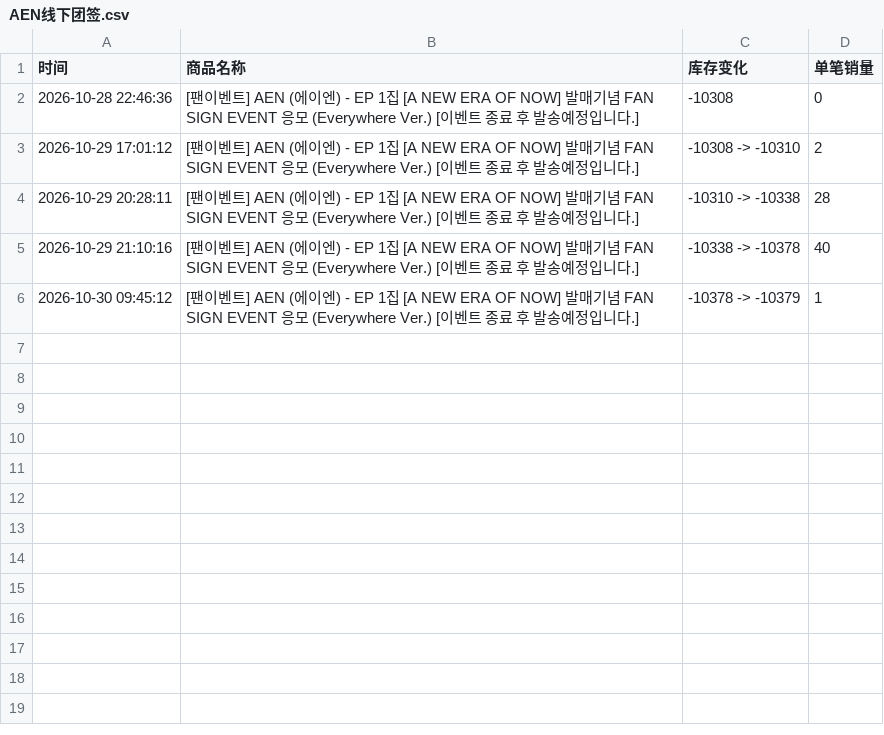
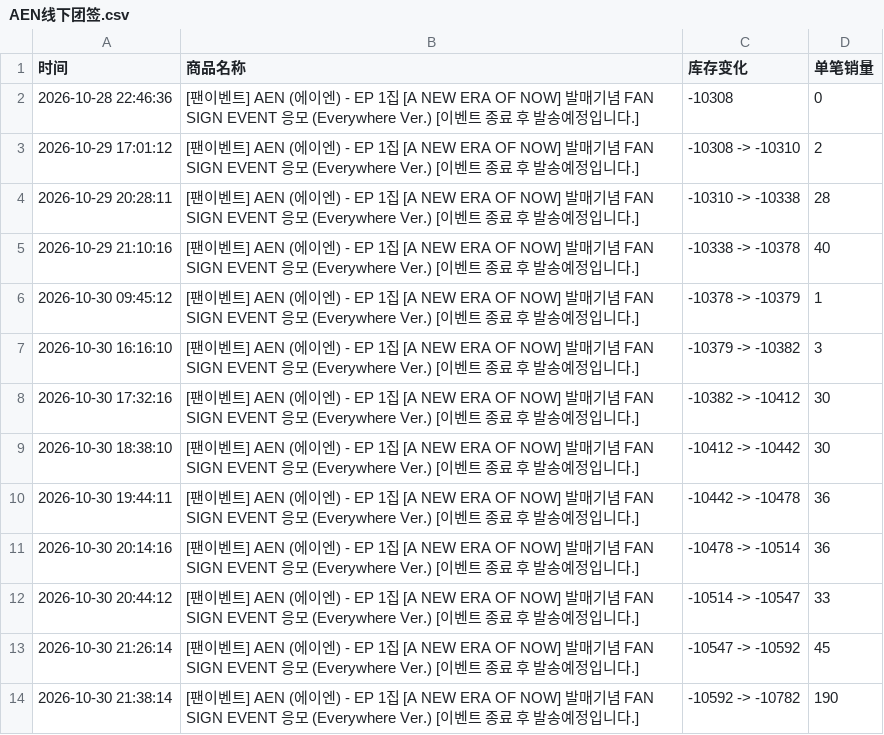
Before and after one commit to Juineii/aen_br1031, a CSV file: AEN线下团签.csv, drawn as a sheet; the diff names each change by its address in the sheet, - before the commit and + after, or states it on an @@ line.

```diff
--- a/AEN线下团签.csv
+++ b/AEN线下团签.csv
+row 7: 2026-10-30 16:16:10 | [팬이벤트] AEN (에이엔) - EP 1집 [A NEW ERA OF NOW] 발매기념 FAN SIGN EVENT 응모 (Everywhere Ver.) [이벤트 종료 후 발송예정입니다.] | -10379 -> -10382 | 3
+row 8: 2026-10-30 17:32:16 | [팬이벤트] AEN (에이엔) - EP 1집 [A NEW ERA OF NOW] 발매기념 FAN SIGN EVENT 응모 (Everywhere Ver.) [이벤트 종료 후 발송예정입니다.] | -10382 -> -10412 | 30
+row 9: 2026-10-30 18:38:10 | [팬이벤트] AEN (에이엔) - EP 1집 [A NEW ERA OF NOW] 발매기념 FAN SIGN EVENT 응모 (Everywhere Ver.) [이벤트 종료 후 발송예정입니다.] | -10412 -> -10442 | 30
+row 10: 2026-10-30 19:44:11 | [팬이벤트] AEN (에이엔) - EP 1집 [A NEW ERA OF NOW] 발매기념 FAN SIGN EVENT 응모 (Everywhere Ver.) [이벤트 종료 후 발송예정입니다.] | -10442 -> -10478 | 36
+row 11: 2026-10-30 20:14:16 | [팬이벤트] AEN (에이엔) - EP 1집 [A NEW ERA OF NOW] 발매기념 FAN SIGN EVENT 응모 (Everywhere Ver.) [이벤트 종료 후 발송예정입니다.] | -10478 -> -10514 | 36
+row 12: 2026-10-30 20:44:12 | [팬이벤트] AEN (에이엔) - EP 1집 [A NEW ERA OF NOW] 발매기념 FAN SIGN EVENT 응모 (Everywhere Ver.) [이벤트 종료 후 발송예정입니다.] | -10514 -> -10547 | 33
+row 13: 2026-10-30 21:26:14 | [팬이벤트] AEN (에이엔) - EP 1집 [A NEW ERA OF NOW] 발매기념 FAN SIGN EVENT 응모 (Everywhere Ver.) [이벤트 종료 후 발송예정입니다.] | -10547 -> -10592 | 45
+row 14: 2026-10-30 21:38:14 | [팬이벤트] AEN (에이엔) - EP 1집 [A NEW ERA OF NOW] 발매기념 FAN SIGN EVENT 응모 (Everywhere Ver.) [이벤트 종료 후 발송예정입니다.] | -10592 -> -10782 | 190
```
Also changed, not shown: AEN团体DIY.csv, AEN线上团签.csv.
